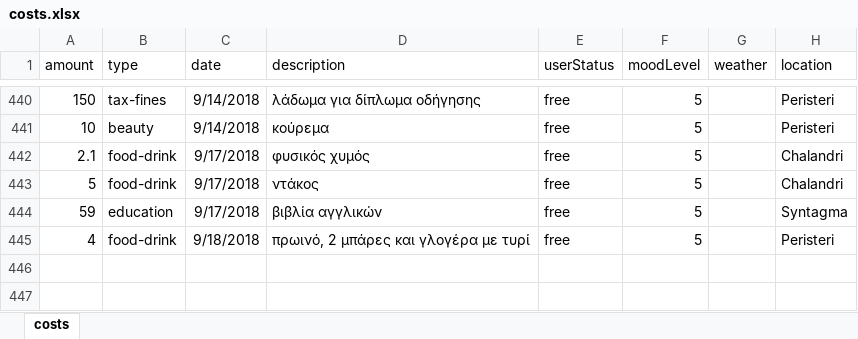
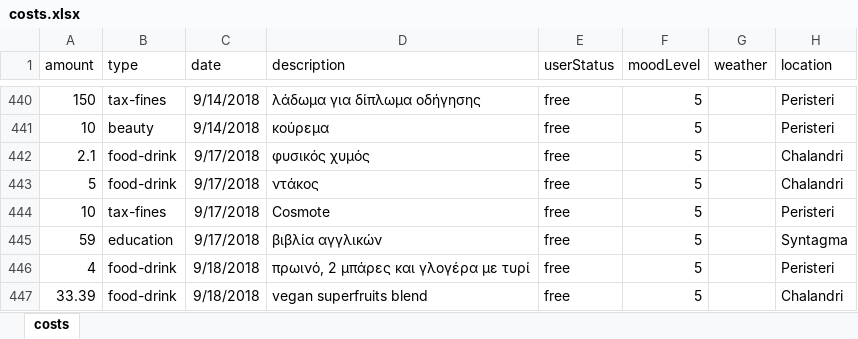
Before and after one commit to Stamanos/Financial-Organization, an Excel workbook: costs.xlsx, sheet costs, drawn as a sheet; only a part is shown, gaps mark what is left out; values as stored, in another font and other column widths than the file's, no borders; table styles not drawn; the diff names each change by its address in the sheet, - before the commit and + after, or states it on an @@ line.

```diff
--- a/costs.xlsx (sheet costs)
+++ b/costs.xlsx (sheet costs)
+row 444: 10 | tax-fines | 9/17/2018 | Cosmote | free | 5 |  | Peristeri
+row 447: 33.39 | food-drink | 9/18/2018 | vegan superfruits blend | free | 5 |  | Chalandri
```
Also changed, not shown: 1 other file.
